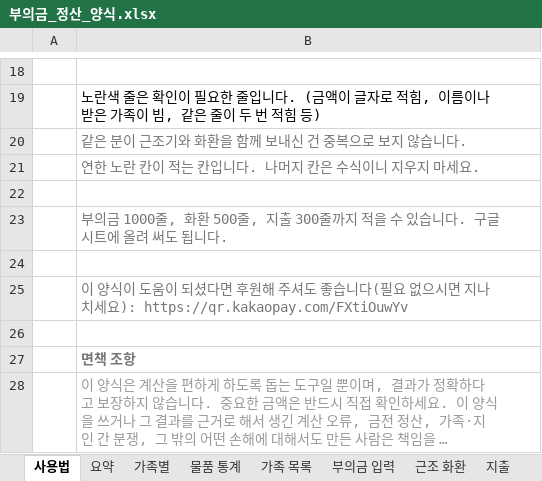
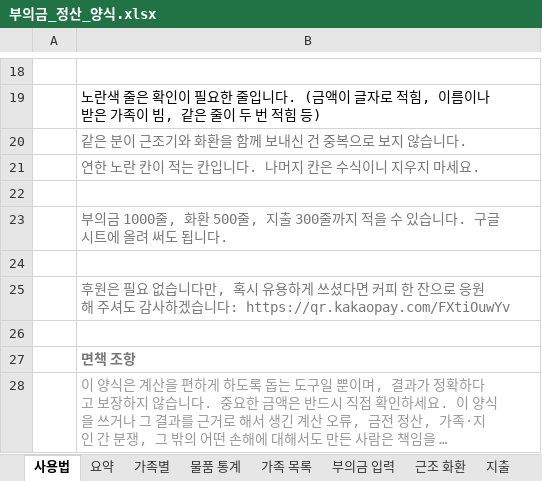
Before and after one commit to Ikek102030/booui-calculator, an Excel workbook: templates/부의금_정산_양식.xlsx, sheet 사용법, drawn as a sheet; only a part is shown, gaps mark what is left out; long unchanged cells end in …; values as stored, in another font and other column widths than the file's, no borders; the diff names each change by its address in the sheet, - before the commit and + after, or states it on an @@ line.

```diff
--- a/templates/부의금_정산_양식.xlsx (sheet 사용법)
+++ b/templates/부의금_정산_양식.xlsx (sheet 사용법)
-B25: 이 양식이 도움이 되셨다면 후원해 주셔도 좋습니다(필요 없으시면 지나치세요): https://qr.kakaopay.com/FXtiOuwYv
+B25: 후원은 필요 없습니다만, 혹시 유용하게 쓰셨다면 커피 한 잔으로 응원해 주셔도 감사하겠습니다: https://qr.kakaopay.com/FXtiOuwYv
```
Also changed, not shown: 2 other files.
